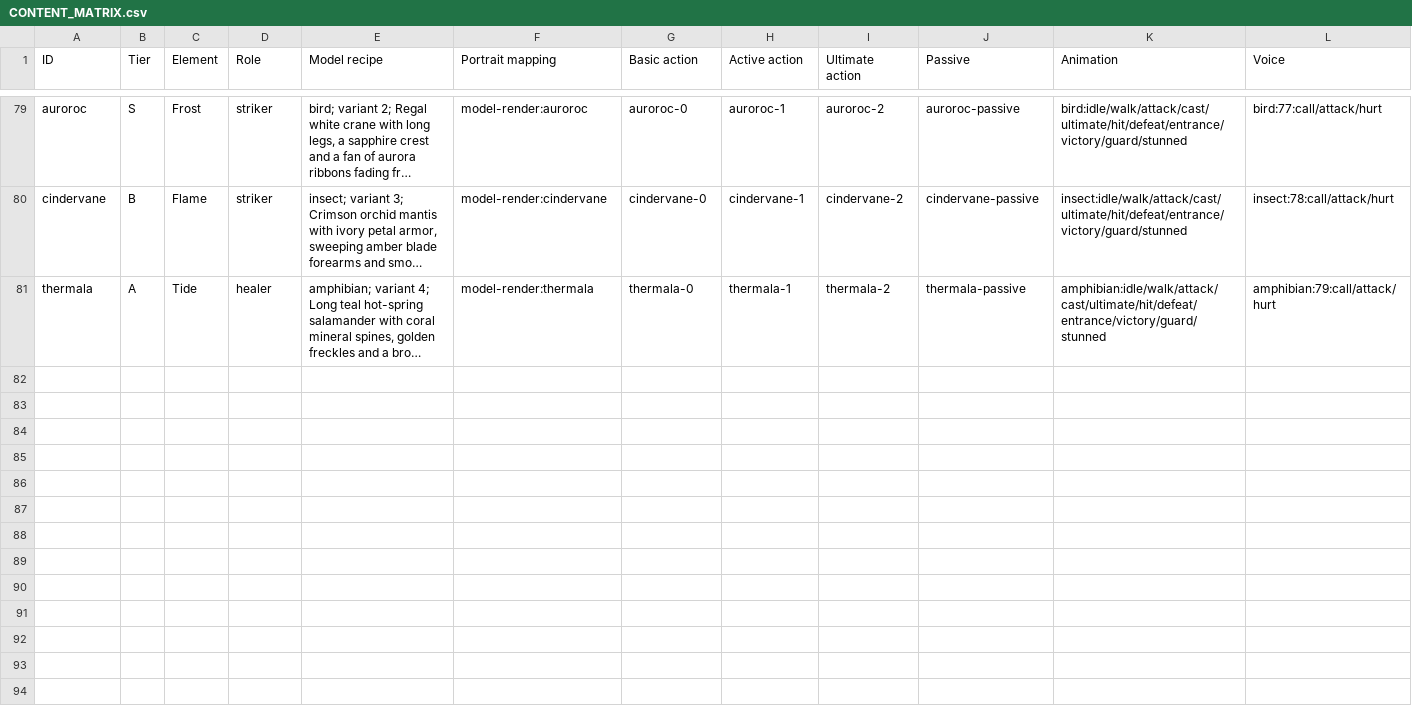
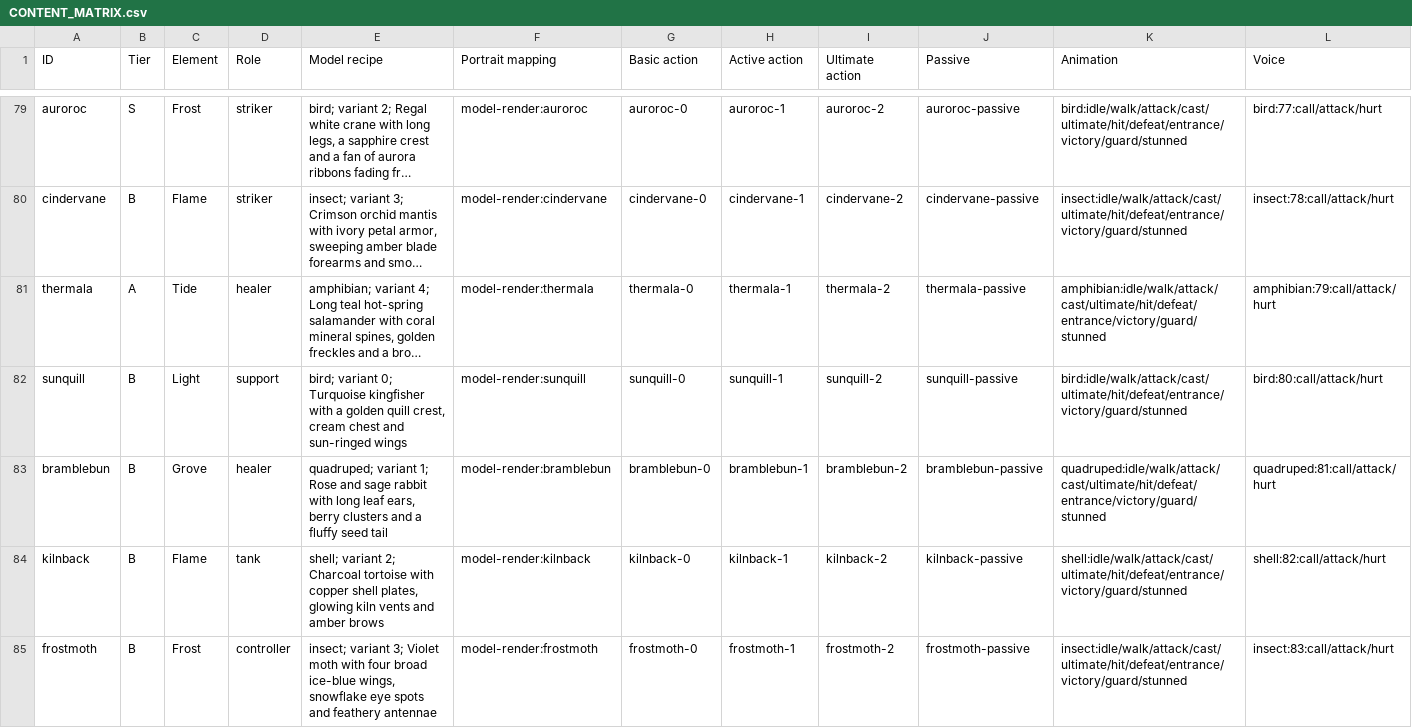
Before and after one commit to DQuanBui/Mythoveya, a CSV file: docs/CONTENT_MATRIX.csv, drawn as a sheet; only a part is shown, gaps mark what is left out; long unchanged cells end in …; rows hold the shown columns only; the diff names each change by its address in the sheet, - before the commit and + after, or states it on an @@ line.

Commit message:
feat: add four Wayfarer companions with distinct combat roles

```diff
--- a/docs/CONTENT_MATRIX.csv
+++ b/docs/CONTENT_MATRIX.csv
+row 82: sunquill | B | Light | support | bird; variant 0; Turquoise kingfisher with a golden quill crest, cream chest and sun-ringed wings | model-render:sunquill | sunquill-0 | sunquill-1 | sunquill-2 | sunquill-passive | bird:idle/walk/attack/cast/ultimate/hit/defeat/entrance/victory/guard/stunned | bird:80:call/attack/hurt
+row 83: bramblebun | B | Grove | healer | quadruped; variant 1; Rose and sage rabbit with long leaf ears, berry clusters and a fluffy seed tail | model-render:bramblebun | bramblebun-0 | bramblebun-1 | bramblebun-2 | bramblebun-passive | quadruped:idle/walk/attack/cast/ultimate/hit/defeat/entrance/victory/guard/stunned | quadruped:81:call/attack/hurt
+row 84: kilnback | B | Flame | tank | shell; variant 2; Charcoal tortoise with copper shell plates, glowing kiln vents and amber brows | model-render:kilnback | kilnback-0 | kilnback-1 | kilnback-2 | kilnback-passive | shell:idle/walk/attack/cast/ultimate/hit/defeat/entrance/victory/guard/stunned | shell:82:call/attack/hurt
+row 85: frostmoth | B | Frost | controller | insect; variant 3; Violet moth with four broad ice-blue wings, snowflake eye spots and feathery antennae | model-render:frostmoth | frostmoth-0 | frostmoth-1 | frostmoth-2 | frostmoth-passive | insect:idle/walk/attack/cast/ultimate/hit/defeat/entrance/victory/guard/stunned | insect:83:call/attack/hurt
```
Also changed, not shown: 5 other files.
